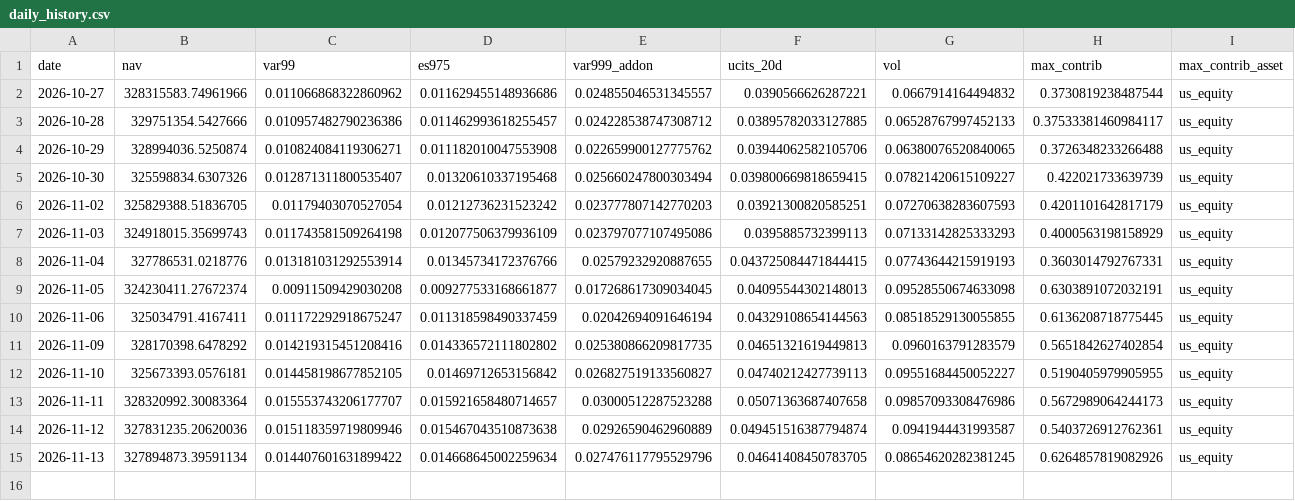
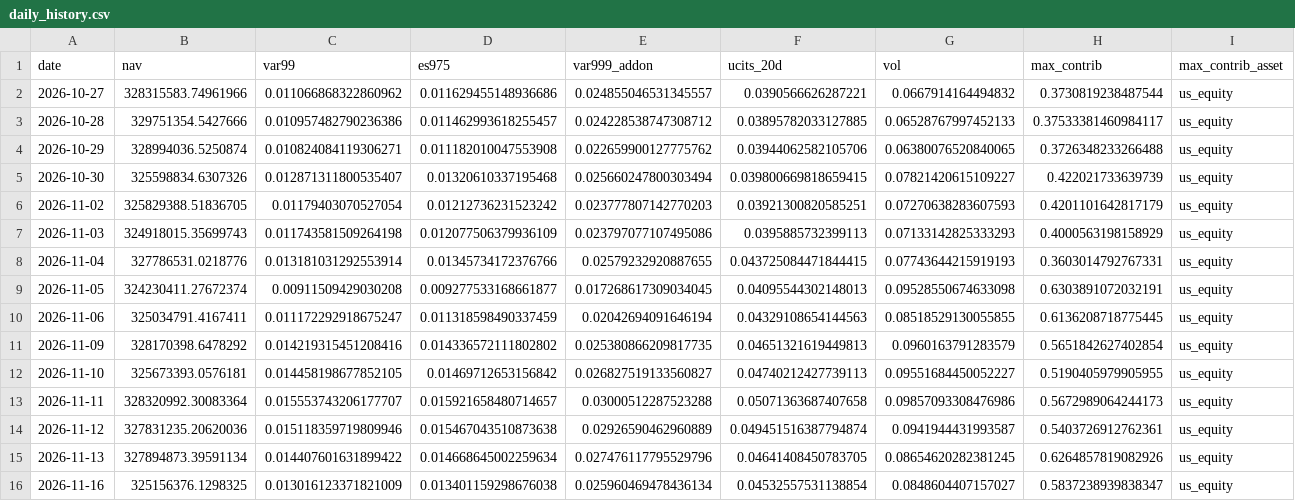
Before and after one commit to Ahmed092015M/daily-risk-report, a CSV file: data/processed/daily_history.csv, drawn as a sheet; only a part is shown; rows hold the shown columns only; the diff names each change by its address in the sheet, - before the commit and + after, or states it on an @@ line.

```diff
--- a/data/processed/daily_history.csv
+++ b/data/processed/daily_history.csv
+row 16: 2026-11-16 | 325156376.1298325 | 0.013016123371821009 | 0.013401159298676038 | 0.025960469478436134 | 0.04532557531138854 | 0.0848604407157027 | 0.5837238939838347 | us_equity
```
Also changed, not shown: 3 other files.
